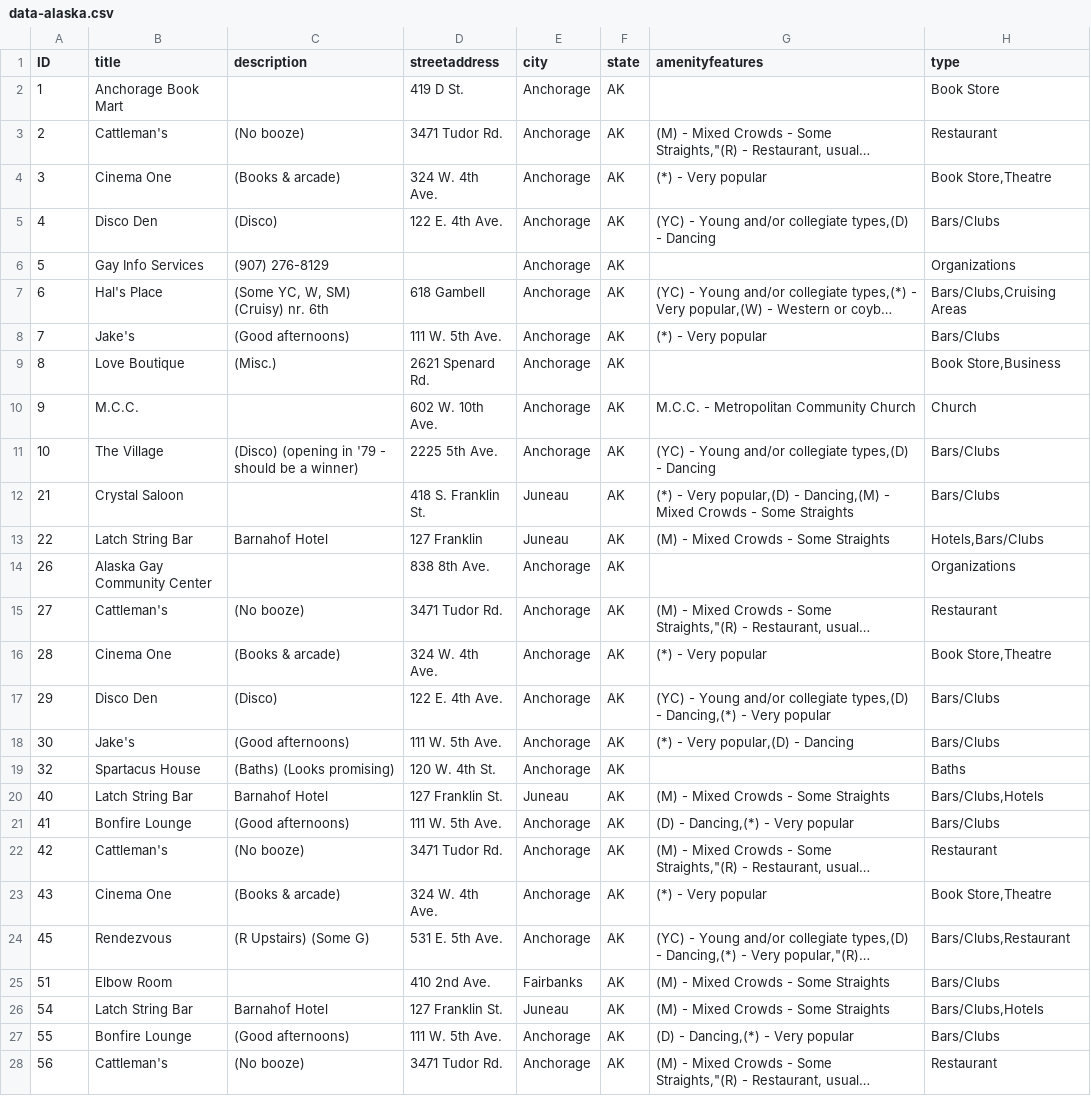
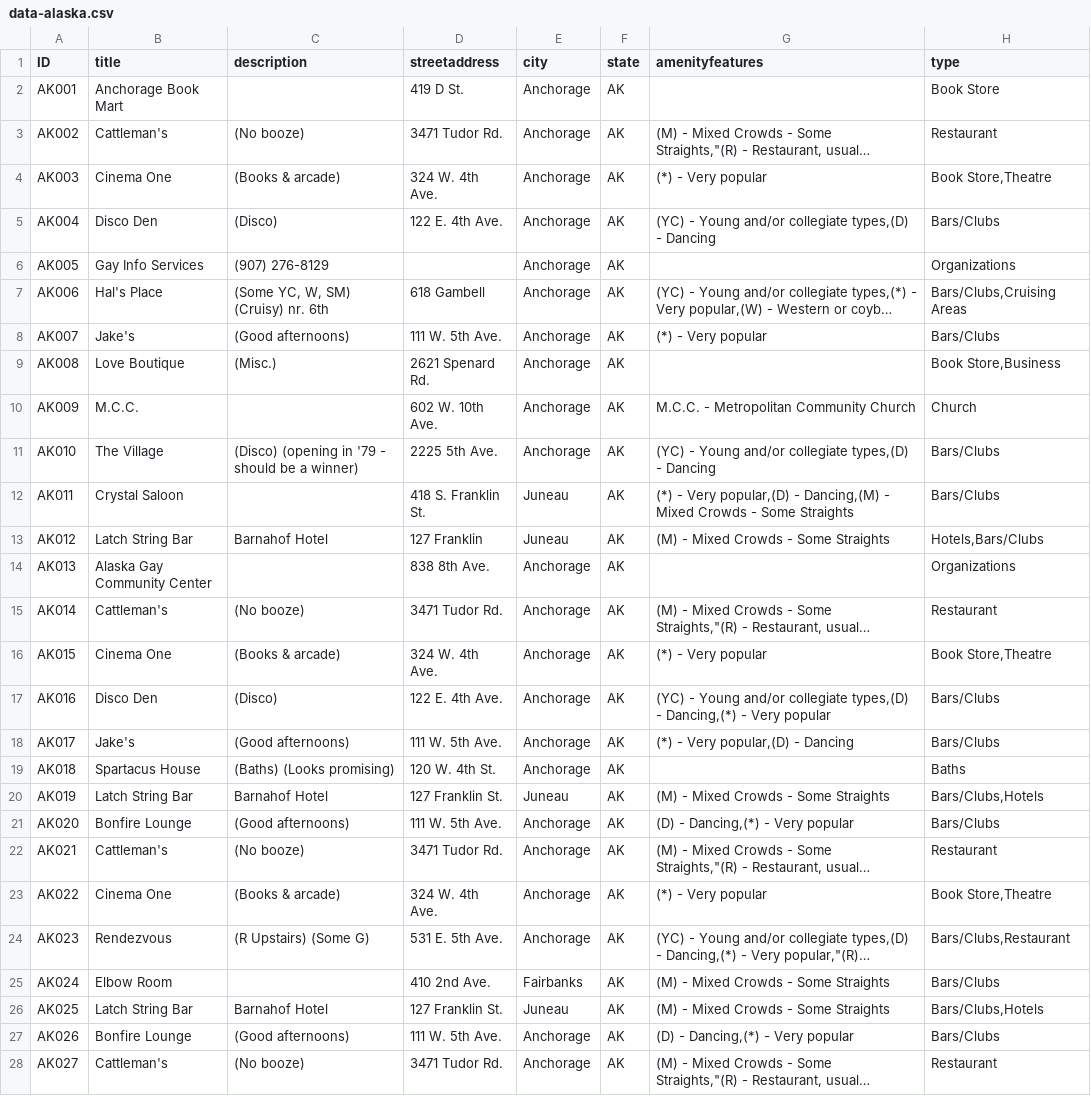
Before and after one commit to MappingtheGayGuides/MGG-Data, a CSV file: 4-FullVerifiedDatasets/data-alaska.csv, drawn as a sheet; only a part is shown; long unchanged cells end in …; the diff covers the shown part only; the diff names each change by its address in the sheet, - before the commit and + after, or states it on an @@ line.

```diff
--- a/4-FullVerifiedDatasets/data-alaska.csv
+++ b/4-FullVerifiedDatasets/data-alaska.csv
-A2 (ID): 1
+A2 (ID): AK001
-A3 (ID): 2
+A3 (ID): AK002
-A4 (ID): 3
+A4 (ID): AK003
-A5 (ID): 4
+A5 (ID): AK004
-A6 (ID): 5
+A6 (ID): AK005
-A7 (ID): 6
+A7 (ID): AK006
-A8 (ID): 7
+A8 (ID): AK007
-A9 (ID): 8
+A9 (ID): AK008
-A10 (ID): 9
+A10 (ID): AK009
-A11 (ID): 10
+A11 (ID): AK010
-A12 (ID): 21
+A12 (ID): AK011
-A13 (ID): 22
+A13 (ID): AK012
-A14 (ID): 26
+A14 (ID): AK013
-A15 (ID): 27
+A15 (ID): AK014
-A16 (ID): 28
+A16 (ID): AK015
-A17 (ID): 29
+A17 (ID): AK016
-A18 (ID): 30
+A18 (ID): AK017
-A19 (ID): 32
+A19 (ID): AK018
-A20 (ID): 40
+A20 (ID): AK019
-A21 (ID): 41
+A21 (ID): AK020
-A22 (ID): 42
+A22 (ID): AK021
-A23 (ID): 43
+A23 (ID): AK022
-A24 (ID): 45
+A24 (ID): AK023
-A25 (ID): 51
+A25 (ID): AK024
-A26 (ID): 54
+A26 (ID): AK025
-A27 (ID): 55
+A27 (ID): AK026
-A28 (ID): 56
+A28 (ID): AK027
```
Also changed, not shown: 97 edited cells elsewhere in this file, 4-FullVerifiedDatasets/data-illinois.csv, 4-FullVerifiedDatasets/data-kansas.csv, 32 other files.
